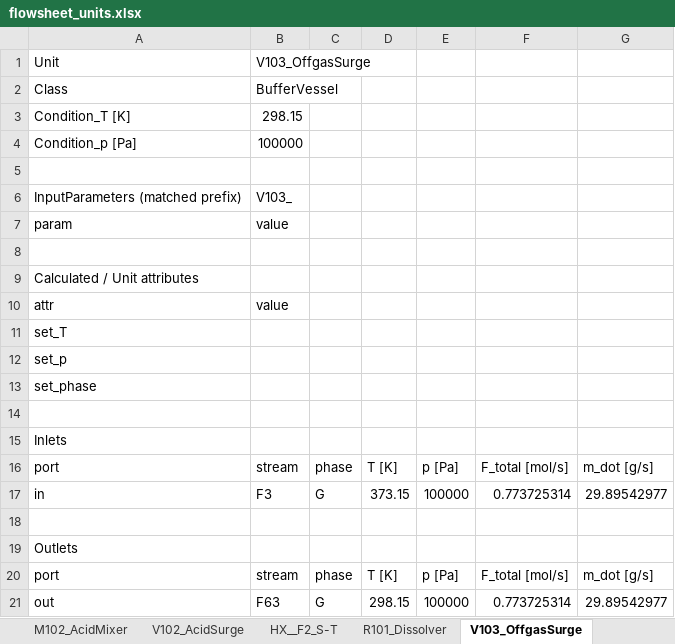
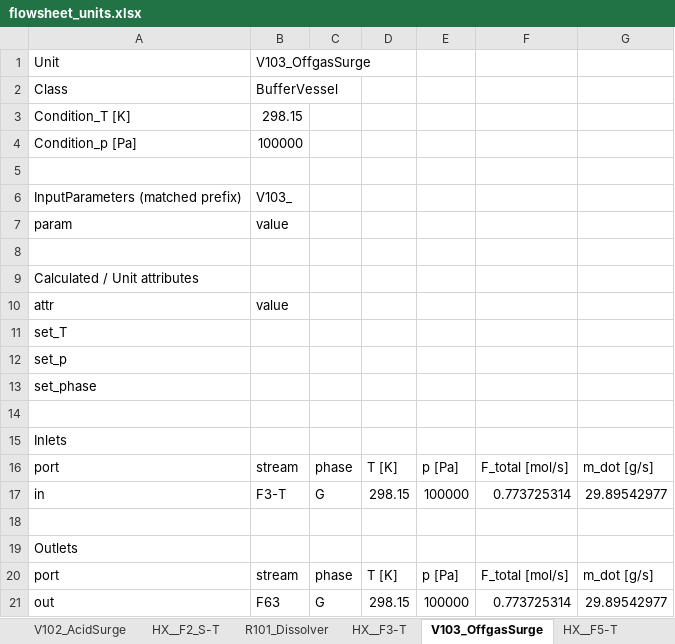
Before and after one commit to cweston112/Flowsheeting-FYD-project, an Excel workbook: flowsheet_units.xlsx, sheet V103_OffgasSurge, drawn as a sheet; values as stored, in another font and other column widths than the file's, no borders; the diff names each change by its address in the sheet, - before the commit and + after, or states it on an @@ line.

```diff
--- a/flowsheet_units.xlsx (sheet V103_OffgasSurge)
+++ b/flowsheet_units.xlsx (sheet V103_OffgasSurge)
+sheet tab: HX__F3-T
+sheet tab: HX__F5-T
-B17: F3
+B17: F3-T
-D17: 373.15
+D17: 298.15
```
Also changed, not shown: sheet E102_Evaporator, sheet E101_Evaporator, sheet E104_HNO3_Concentrator, sheet M201_EvapOverheadMixer, sheet K301_Condenser, sheet M301_HotVapMixer, 10 more sheets, other sheet tabs, stream_table.xlsx, 3 other files.
